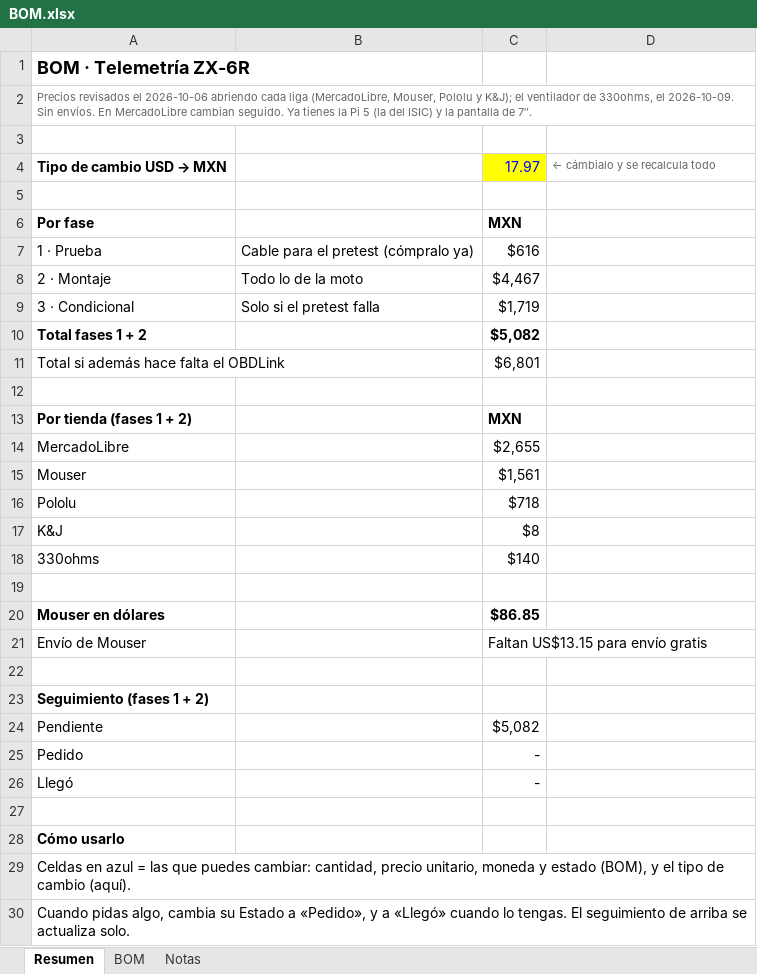
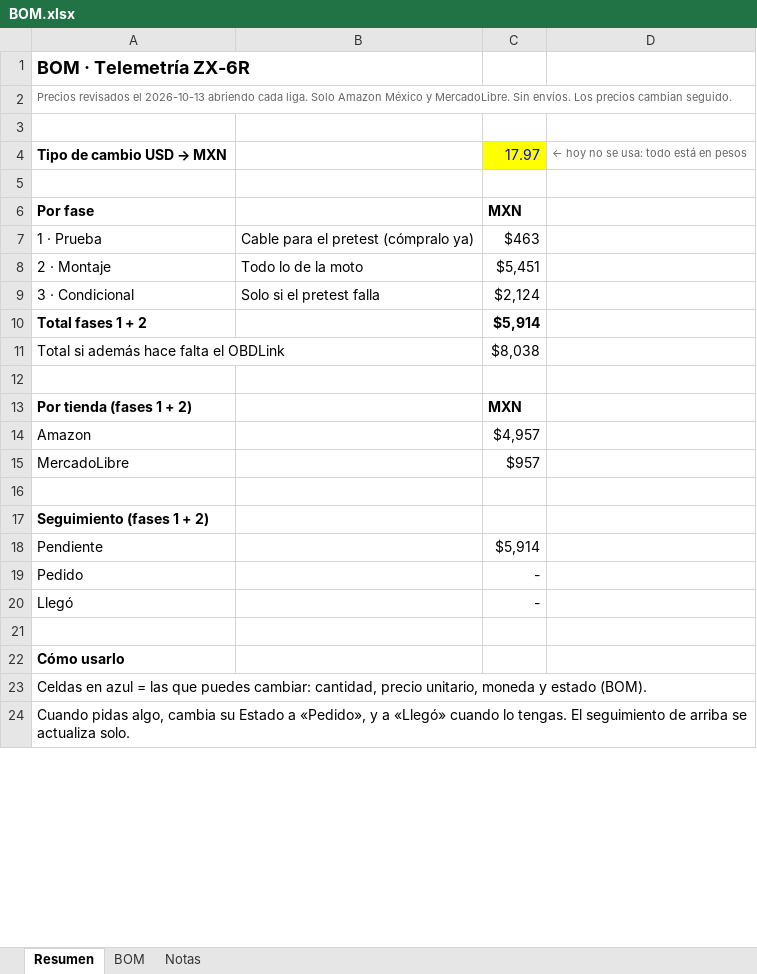
Before and after one commit to Salvadrn/zx6r-Telemetria, an Excel workbook: BOM.xlsx, sheet Resumen, drawn as a sheet; only a part is shown; values as stored, in another font and other column widths than the file's, no borders; removed rows and columns are numbered as before the commit, all else as after; the diff covers the shown part only; the diff names each change by its address in the sheet, - before the commit and + after, or states it on an @@ line.

Commit message:
BOM.xlsx: final shopping list, Amazon Mexico and MercadoLibre only, no USD rows

```diff
--- a/BOM.xlsx (sheet Resumen)
+++ b/BOM.xlsx (sheet Resumen)
-A2: …revisados el 2026-10-06 abriendo cada liga (MercadoLibre, Mouser, Pololu y K&J); el ventilador de 330ohms, el 2026-10-09. Sin envíos. En MercadoLibre cambian seguido. Ya tienes la Pi 5 (la del ISIC) y la pantalla de 7″.
+A2: …revisados el 2026-10-13 abriendo cada liga. Solo Amazon México y MercadoLibre. Sin envíos. Los precios cambian seguido.
-D4: ← cámbialo y se recalcula todo
+D4: ← hoy no se usa: todo está en pesos
-C7: $616
+C7: $463
-C8: $4,467
+C8: $5,451
-C9: $1,719
+C9: $2,124
-C10: $5,082
+C10: $5,914
-C11: $6,801
+C11: $8,038
+row 14: Amazon |  | $4,957
-C15: $2,655
+C15: $957
-row 15: Mouser |  | $1,561
-row 16: Pololu |  | $718
-row 17: K&J |  | $8
-row 18: 330ohms |  | $140
-row 19: (empty)
-row 20: Mouser en dólares |  | $86.85
-row 21: Envío de Mouser |  | Faltan US$13.15 para envío gratis
-C18: $5,082
+C18: $5,914
-A23: …y estado (BOM), y el tipo de cambio (aquí).
+A23: …y estado (BOM).
```
Also changed, not shown: 1 edited cell elsewhere in this sheet, sheet BOM, sheet Notas, formulas that keep their value.
